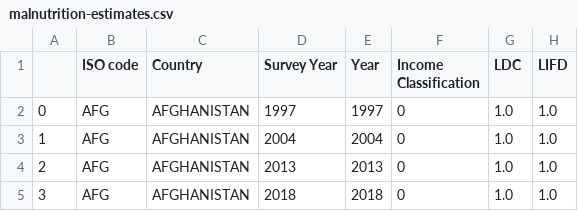
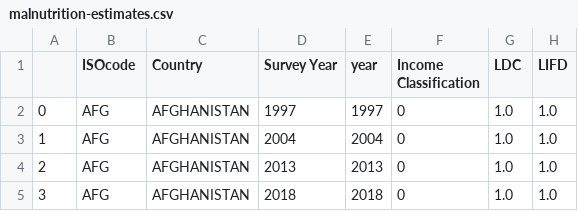
Before and after one commit to aschimmenti/NutriData, a CSV file: data/malnutrition-estimates.csv, drawn as a sheet; only a part is shown; the diff names each change by its address in the sheet, - before the commit and + after, or states it on an @@ line.

```diff
--- a/data/malnutrition-estimates.csv
+++ b/data/malnutrition-estimates.csv
-B1: ISO code
+B1: ISOcode
-E1: Year
+E1: year
```
Also changed, not shown: 19 other files.
